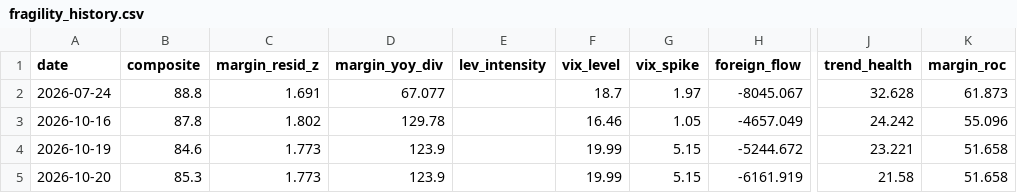
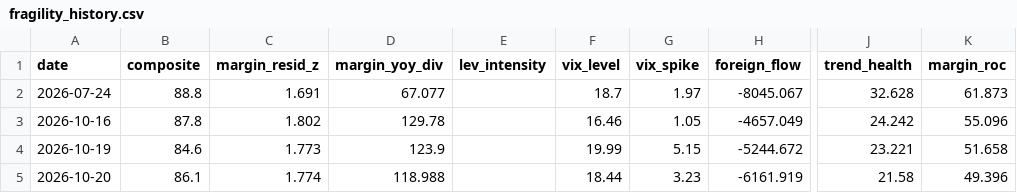
Before and after one commit to cwen019-source/Stock-market-fragility-detection, a CSV file: fragility_history.csv, drawn as a sheet; only a part is shown, gaps mark what is left out; the diff names each change by its address in the sheet, - before the commit and + after, or states it on an @@ line.

```diff
--- a/fragility_history.csv
+++ b/fragility_history.csv
-B5 (composite): 85.3
+B5 (composite): 86.1
-C5 (margin_resid_z): 1.773
+C5 (margin_resid_z): 1.774
-D5 (margin_yoy_div): 123.9
+D5 (margin_yoy_div): 118.988
-F5 (vix_level): 19.99
+F5 (vix_level): 18.44
-G5 (vix_spike): 5.15
+G5 (vix_spike): 3.23
-K5 (margin_roc): 51.658
+K5 (margin_roc): 49.396
```
Also changed, not shown: 4 other files.
